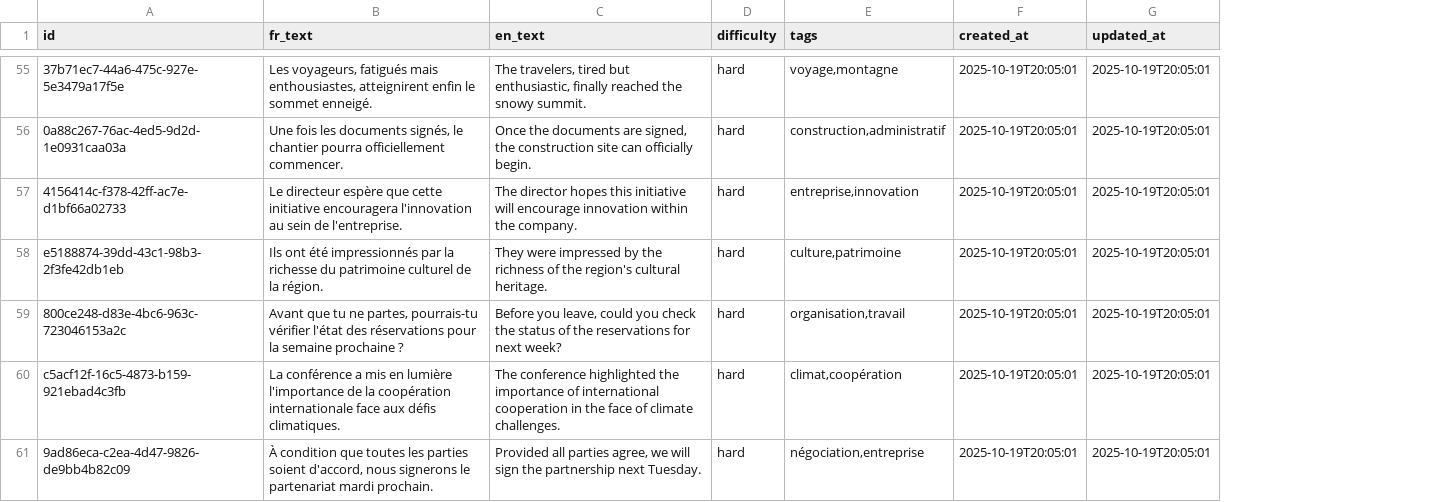
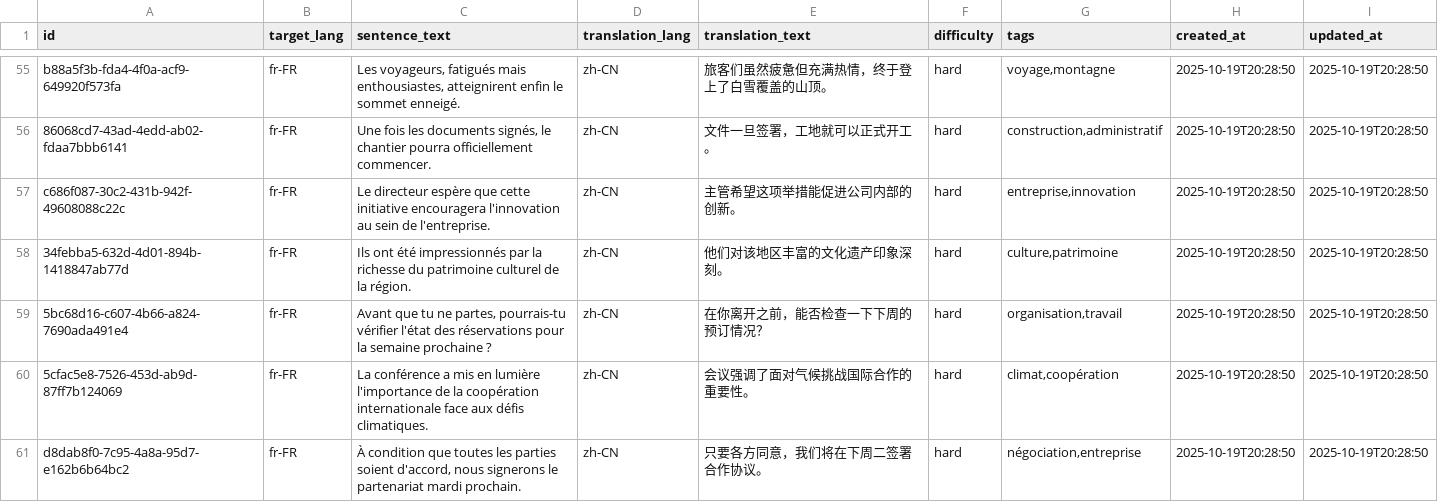
Before and after one commit to trebla-b/ecoute-et-parle, a CSV file: data/sentences.csv, drawn as a sheet; only a part is shown, gaps mark what is left out; removed rows and columns are numbered as before the commit, all else as after; the diff covers the shown part only; the diff names each change by its address in the sheet, - before the commit and + after, or states it on an @@ line.

```diff
--- a/data/sentences.csv
+++ b/data/sentences.csv
+column B (target_lang), rows 55-61: all fr-FR
-column C (en_text), rows 55-61: The travelers, tired but enthusiastic, finally reached the snowy summit. | Once the documents are signed, the construction site can officially begin. | The director hopes this initiative will encourage innovation within the company. | They were impressed by the richness of the region's cultural heritage. | Before you leave, could you check the status of the reservations for next week? | The conference highlighted the importance of international cooperation in the face of climate challenges. | Provided all parties agree, we will sign the partnership next Tuesday.
+column D (translation_lang), rows 55-61: all zh-CN
+column E (translation_text), rows 55-61: 旅客们虽然疲惫但充满热情，终于登上了白雪覆盖的山顶。 | 文件一旦签署，工地就可以正式开工。 | 主管希望这项举措能促进公司内部的创新。 | 他们对该地区丰富的文化遗产印象深刻。 | 在你离开之前，能否检查一下下周的预订情况？ | 会议强调了面对气候挑战国际合作的重要性。 | 只要各方同意，我们将在下周二签署合作协议。
-C1: fr_text
+C1: sentence_text
-A55 (id): 37b71ec7-44a6-475c-927e-5e3479a17f5e
+A55 (id): b88a5f3b-fda4-4f0a-acf9-649920f573fa
-H55:H61 (created_at): 2025-10-19T20:05:01
+H55:H61 (created_at): 2025-10-19T20:28:50
-I55:I61 (updated_at): 2025-10-19T20:05:01
+I55:I61 (updated_at): 2025-10-19T20:28:50
-A56 (id): 0a88c267-76ac-4ed5-9d2d-1e0931caa03a
+A56 (id): 86068cd7-43ad-4edd-ab02-fdaa7bbb6141
-A57 (id): 4156414c-f378-42ff-ac7e-d1bf66a02733
+A57 (id): c686f087-30c2-431b-942f-49608088c22c
-A58 (id): e5188874-39dd-43c1-98b3-2f3fe42db1eb
+A58 (id): 34febba5-632d-4d01-894b-1418847ab77d
-A59 (id): 800ce248-d83e-4bc6-963c-723046153a2c
+A59 (id): 5bc68d16-c607-4b66-a824-7690ada491e4
-A60 (id): c5acf12f-16c5-4873-b159-921ebad4c3fb
+A60 (id): 5cfac5e8-7526-453d-ab9d-87ff7b124069
-A61 (id): 9ad86eca-c2ea-4d47-9826-de9bb4b82c09
+A61 (id): d8dab8f0-7c95-4a8a-95d7-e162b6b64bc2
```
Also changed, not shown: 159 edited cells elsewhere in this file, 24 other files.
